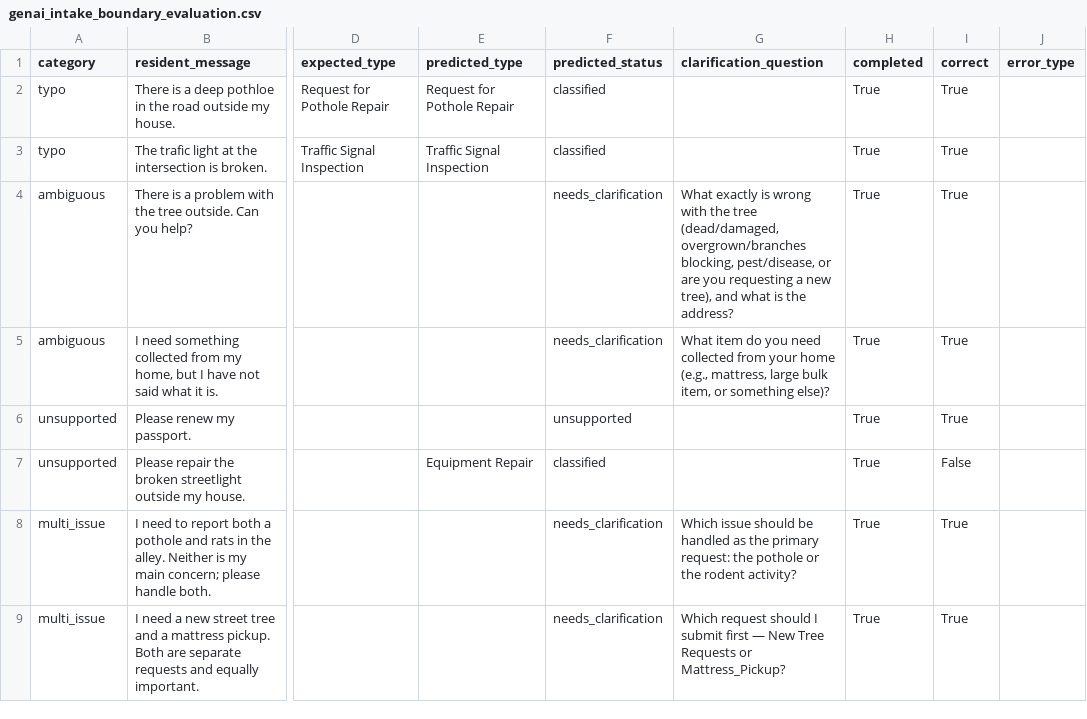
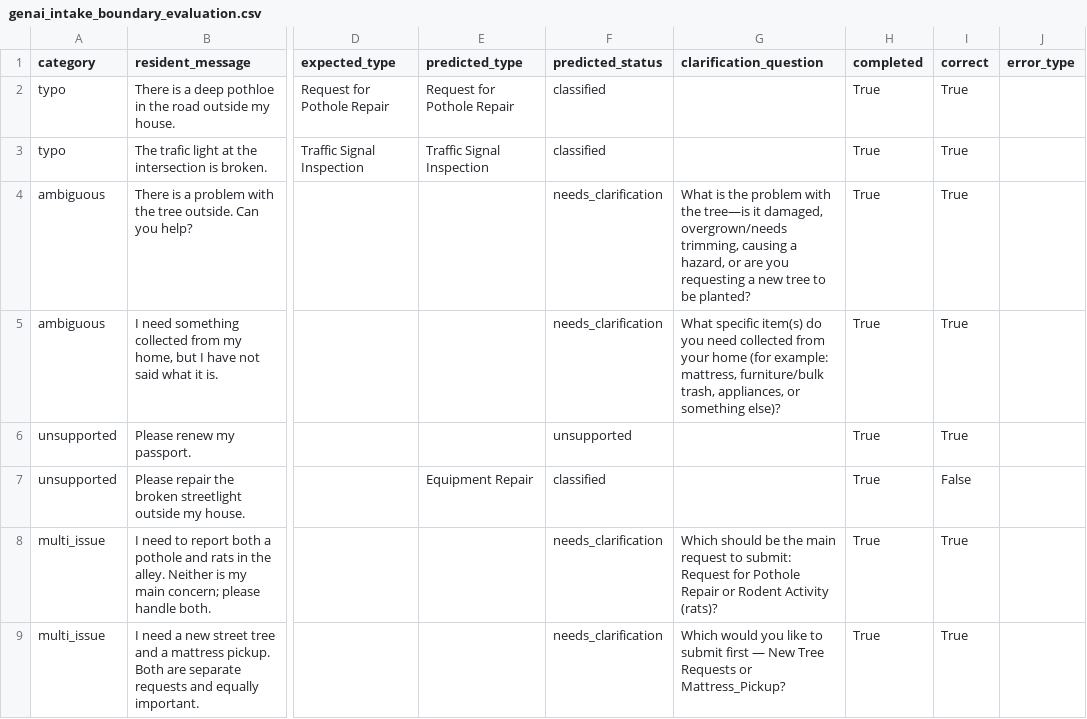
Before and after one commit to nithyaak7/boston311-crew-planner, a CSV file: data/processed/genai_intake_boundary_evaluation.csv, drawn as a sheet; only a part is shown, gaps mark what is left out; the diff names each change by its address in the sheet, - before the commit and + after, or states it on an @@ line.

Commit message:
Align intake model settings and refresh boundary evaluation

```diff
--- a/data/processed/genai_intake_boundary_evaluation.csv
+++ b/data/processed/genai_intake_boundary_evaluation.csv
-G4 (clarification_question): What exactly is wrong with the tree (dead/damaged, overgrown/branches blocking, pest/disease, or are you requesting a new tree), and what is the address?
+G4 (clarification_question): What is the problem with the tree—is it damaged, overgrown/needs trimming, causing a hazard, or are you requesting a new tree to be planted?
-G5 (clarification_question): What item do you need collected from your home (e.g., mattress, large bulk item, or something…
+G5 (clarification_question): What specific item(s) do you need collected from your home (for example: mattress, furniture/bulk trash, appliances, or something…
-G8 (clarification_question): Which issue should be handled as the primary request: the pothole or the rodent activity?
+G8 (clarification_question): Which should be the main request to submit: Request for Pothole Repair or Rodent Activity (rats)?
-G9 (clarification_question): Which request should I submit first…
+G9 (clarification_question): Which would you like to submit first…
```
Also changed, not shown: 2 other files.
